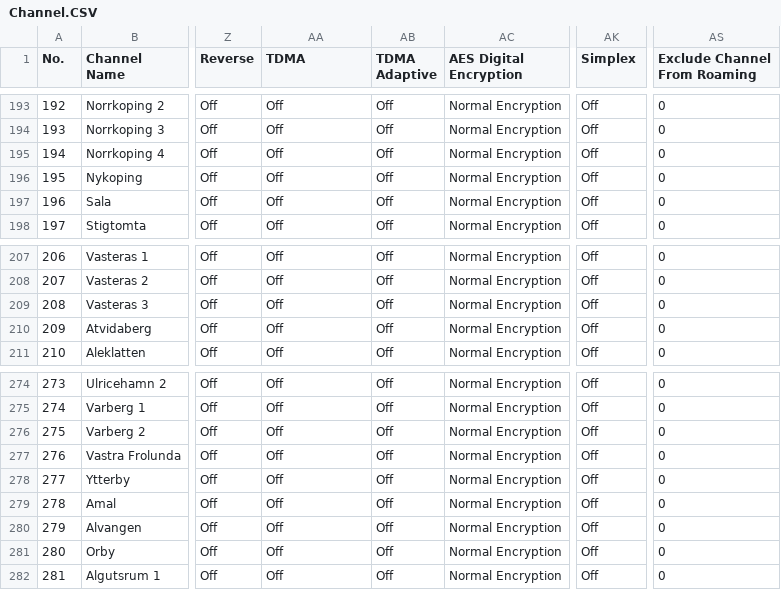
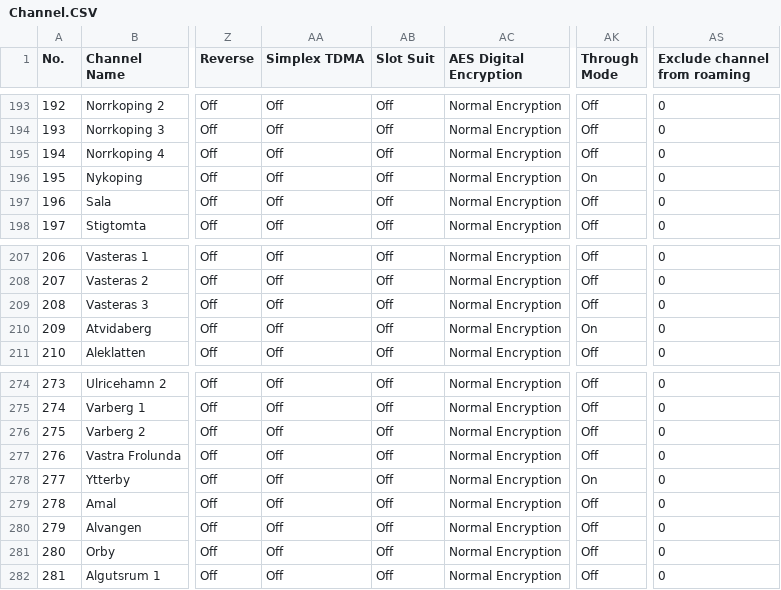
Before and after one commit to sm0rux/at-d878uv, a CSV file: Channel.CSV, drawn as a sheet; only a part is shown, gaps mark what is left out; the diff covers the shown part only; the diff names each change by its address in the sheet, - before the commit and + after, or states it on an @@ line.

```diff
--- a/Channel.CSV
+++ b/Channel.CSV
-AA1: TDMA
+AA1: Simplex TDMA
-AB1: TDMA Adaptive
+AB1: Slot Suit
-AK1: Simplex
+AK1: Through Mode
-AS1: Exclude Channel From Roaming
+AS1: Exclude channel from roaming
-AK196 (Through Mode): Off
+AK196 (Through Mode): On
-AK210 (Through Mode): Off
+AK210 (Through Mode): On
-AK278 (Through Mode): Off
+AK278 (Through Mode): On
```
Also changed, not shown: 11 edited cells elsewhere in this file, APRS.CSV, HotKey_HotKey.CSV, 3 other files.
